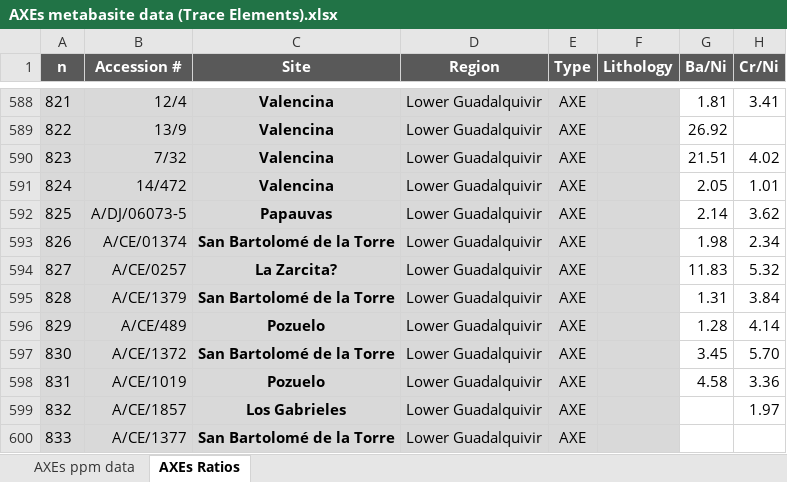
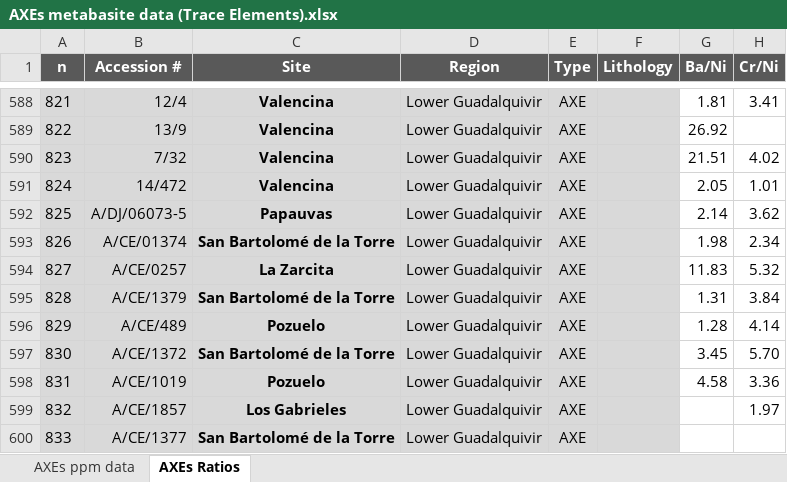
Before and after one commit to Bruno-LGD/Geological-Source-Finder, an Excel workbook: Data/AXEs metabasite data (Trace Elements).xlsx, sheet AXEs Ratios, drawn as a sheet; only a part is shown, gaps mark what is left out; values as stored, in another font and other column widths than the file's, no borders; conditional formats not drawn; the diff names each change by its address in the sheet, - before the commit and + after, or states it on an @@ line.

```diff
--- a/Data/AXEs metabasite data (Trace Elements).xlsx (sheet AXEs Ratios)
+++ b/Data/AXEs metabasite data (Trace Elements).xlsx (sheet AXEs Ratios)
-C594 (Site): La Zarcita?
+C594 (Site): La Zarcita
```
Also changed, not shown: sheet AXEs ppm data, Data/AXEs metabasite data (All Elements).xlsx.
